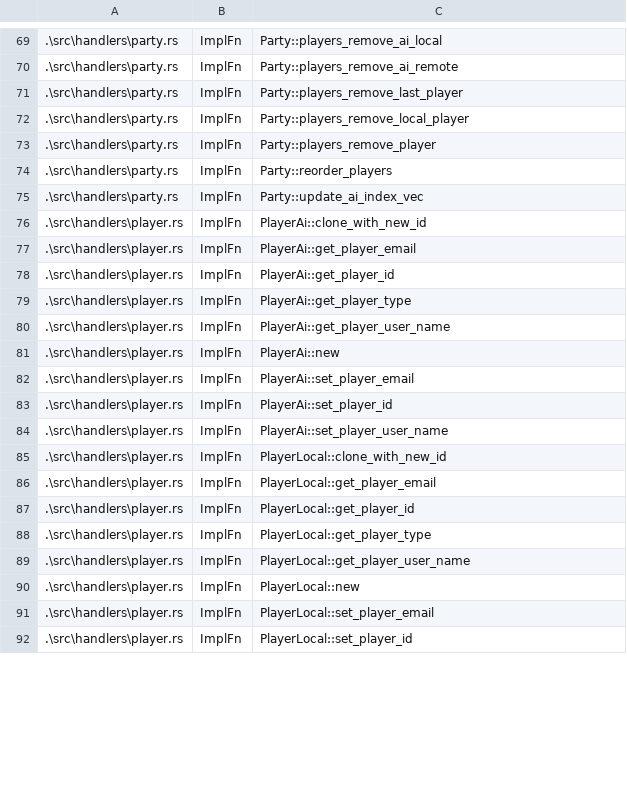
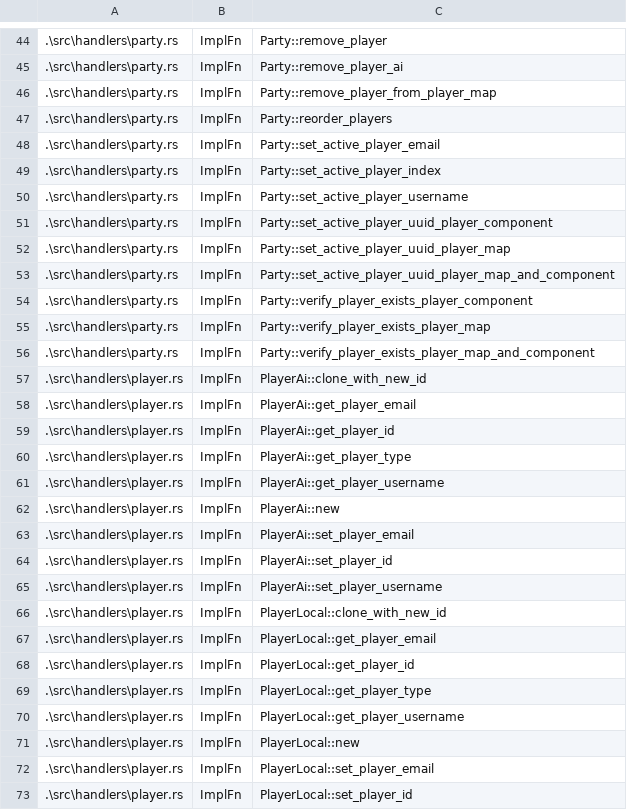
Before and after one commit to CodyTheDoer/bevy_easy_player_handler, a CSV file: spreadsheets/project_references.csv, drawn as a sheet; only a part is shown, gaps mark what is left out; removed rows and columns are numbered as before the commit, all else as after; the diff covers the shown part only; the diff names each change by its address in the sheet, - before the commit and + after, or states it on an @@ line.

Commit message:
Huge logic update, the initial setup for the database, test_ref player component, main player component, player map, initial player on the map and listeners for player spawn/despawn in the ECS system for synced player map updates and active target etc. Pretty big change in thinking, also learned about dropping pointers (Debuged a deadlock with a player mutex from the init protocol, implemented else post) and boxes this round.

```diff
--- a/spreadsheets/project_references.csv
+++ b/spreadsheets/project_references.csv
-C44: Party::players_remove_ai_local
+C44: Party::remove_player
-C45: Party::players_remove_ai_remote
+C45: Party::remove_player_ai
-row 71: .\src\handlers\party.rs | ImplFn | Party::players_remove_last_player
-C46: Party::players_remove_local_player
+C46: Party::remove_player_from_player_map
-row 73: .\src\handlers\party.rs | ImplFn | Party::players_remove_player
+row 48: .\src\handlers\party.rs | ImplFn | Party::set_active_player_email
-C49: Party::update_ai_index_vec
+C49: Party::set_active_player_index
+row 50: .\src\handlers\party.rs | ImplFn | Party::set_active_player_username
+row 51: .\src\handlers\party.rs | ImplFn | Party::set_active_player_uuid_player_component
+row 52: .\src\handlers\party.rs | ImplFn | Party::set_active_player_uuid_player_map
+row 53: .\src\handlers\party.rs | ImplFn | Party::set_active_player_uuid_player_map_and_component
+row 54: .\src\handlers\party.rs | ImplFn | Party::verify_player_exists_player_component
+row 55: .\src\handlers\party.rs | ImplFn | Party::verify_player_exists_player_map
+row 56: .\src\handlers\party.rs | ImplFn | Party::verify_player_exists_player_map_and_component
-C61: PlayerAi::get_player_user_name
+C61: PlayerAi::get_player_username
-C65: PlayerAi::set_player_user_name
+C65: PlayerAi::set_player_username
-C70: PlayerLocal::get_player_user_name
+C70: PlayerLocal::get_player_username
```
Also changed, not shown: 14 added rows, 31 removed rows and 20 edited cells elsewhere in this file, 7 other files.
